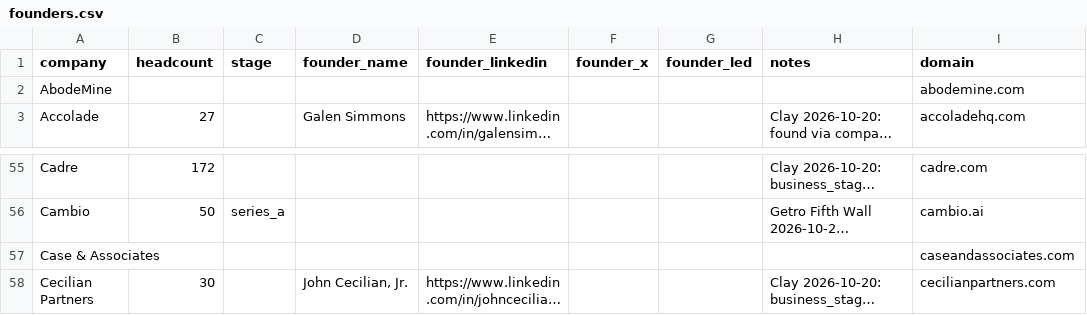
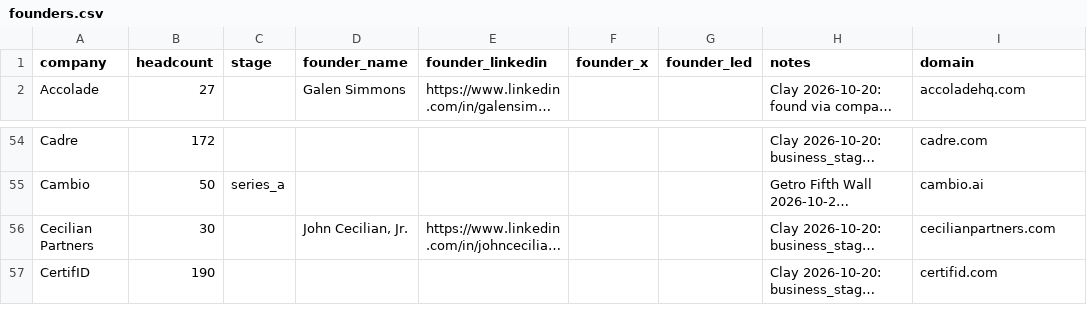
Before and after one commit to eh2homes-dot/syndeo-jobsearch, a CSV file: leads/founders.csv, drawn as a sheet; only a part is shown, gaps mark what is left out; the shorter side is filled out with more unchanged rows; long unchanged cells end in …; the diff covers the shown part only; the diff names each change by its address in the sheet, - before the commit and + after, or states it on an @@ line.

```diff
--- a/leads/founders.csv
+++ b/leads/founders.csv
-row 2: AbodeMine |  |  |  |  |  |  |  | abodemine.com
-row 57: Case & Associates |  |  |  |  |  |  |  | caseandassociates.com
```
Also changed, not shown: 6 removed rows elsewhere in this file, config/companies.csv, leads/master_leads.csv, 8 other files.
